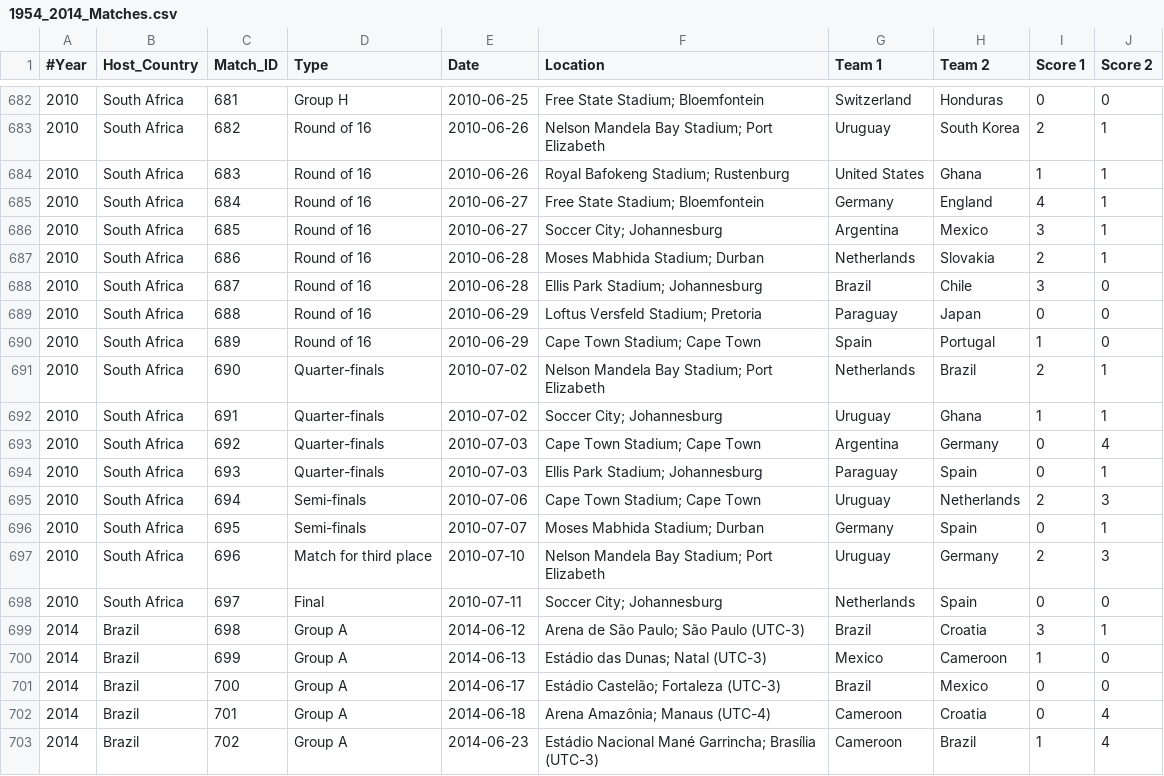
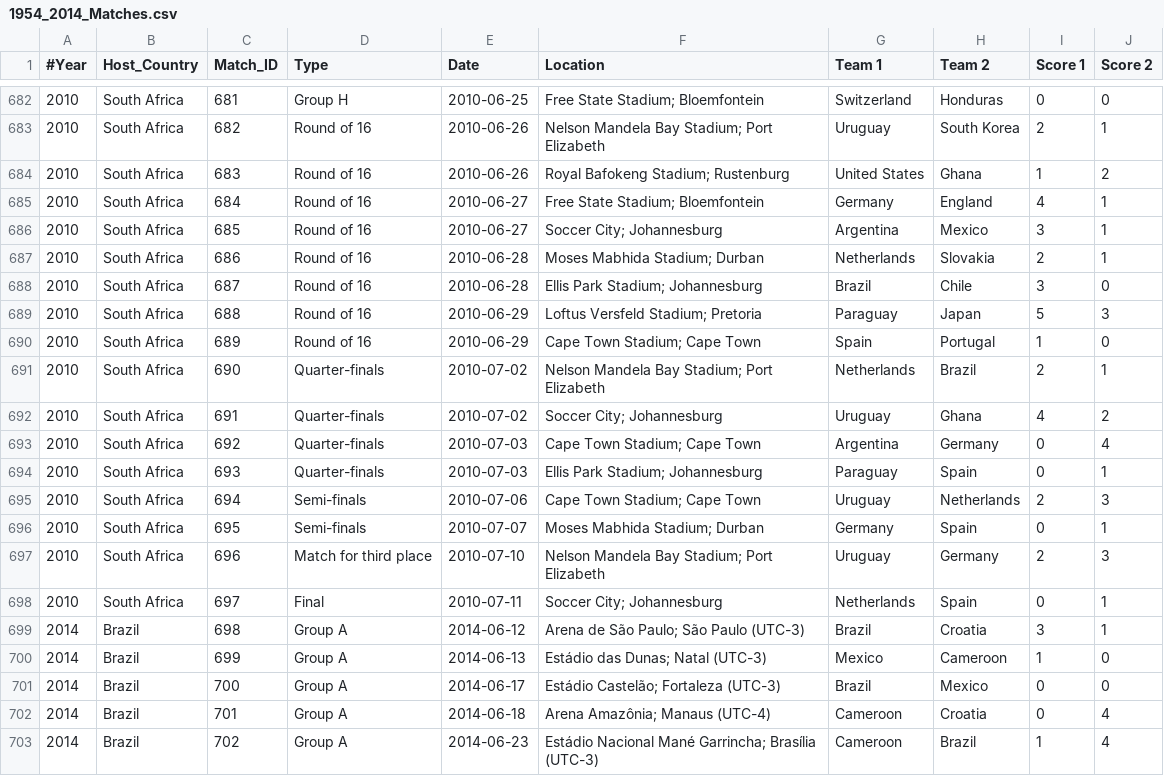
Before and after one commit to tugraz-isds/datasets, a CSV file: soccer_world_cup_1954_2014/1954_2014_Matches.csv, drawn as a sheet; only a part is shown, gaps mark what is left out.

```diff
--- a/soccer_world_cup_1954_2014/1954_2014_Matches.csv
+++ b/soccer_world_cup_1954_2014/1954_2014_Matches.csv
@@ -683,3 +683,3 @@
 2010,South Africa,682,Round of 16,2010-06-26,Nelson Mandela Bay Stadium; Port Elizabeth,Uruguay,South Korea,2,1
-2010,South Africa,683,Round of 16,2010-06-26,Royal Bafokeng Stadium; Rustenburg,United States,Ghana,1,1
+2010,South Africa,683,Round of 16,2010-06-26,Royal Bafokeng Stadium; Rustenburg,United States,Ghana,1,2
 2010,South Africa,684,Round of 16,2010-06-27,Free State Stadium; Bloemfontein,Germany,England,4,1
@@ -688,6 +688,6 @@
 2010,South Africa,687,Round of 16,2010-06-28,Ellis Park Stadium; Johannesburg,Brazil,Chile,3,0
-2010,South Africa,688,Round of 16,2010-06-29,Loftus Versfeld Stadium; Pretoria,Paraguay,Japan,0,0
+2010,South Africa,688,Round of 16,2010-06-29,Loftus Versfeld Stadium; Pretoria,Paraguay,Japan,5,3
 2010,South Africa,689,Round of 16,2010-06-29,Cape Town Stadium; Cape Town,Spain,Portugal,1,0
 2010,South Africa,690,Quarter-finals,2010-07-02,Nelson Mandela Bay Stadium; Port Elizabeth,Netherlands,Brazil,2,1
-2010,South Africa,691,Quarter-finals,2010-07-02,Soccer City; Johannesburg,Uruguay,Ghana,1,1
+2010,South Africa,691,Quarter-finals,2010-07-02,Soccer City; Johannesburg,Uruguay,Ghana,4,2
 2010,South Africa,692,Quarter-finals,2010-07-03,Cape Town Stadium; Cape Town,Argentina,Germany,0,4
@@ -697,3 +697,3 @@
 2010,South Africa,696,Match for third place,2010-07-10,Nelson Mandela Bay Stadium; Port Elizabeth,Uruguay,Germany,2,3
-2010,South Africa,697,Final,2010-07-11,Soccer City; Johannesburg,Netherlands,Spain,0,0
+2010,South Africa,697,Final,2010-07-11,Soccer City; Johannesburg,Netherlands,Spain,0,1
 2014,Brazil,698,Group A,2014-06-12,Arena de São Paulo; São Paulo (UTC-3),Brazil,Croatia,3,1
```
Also changed, not shown: soccer_world_cup_1954_2014/1954_2014_Squads.csv, soccer_world_cup_1954_2014/subsets/1954_2010_Matches.csv, 1 other file.
